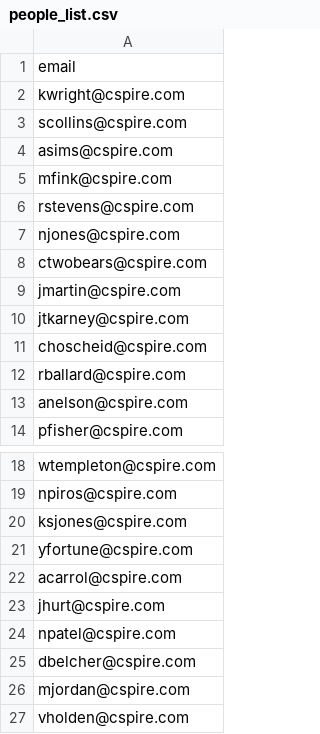
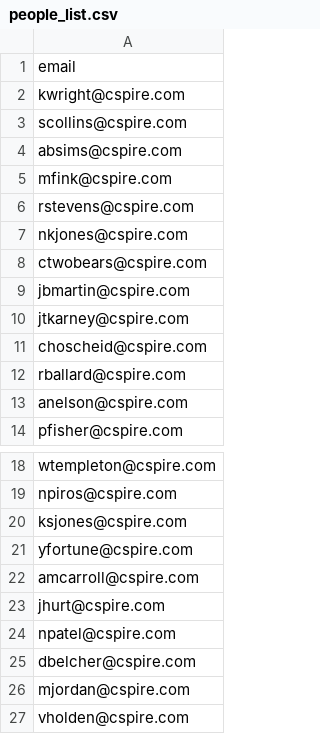
Before and after one commit to byrdnuge/Webex-Tools, a CSV file: people_list.csv, drawn as a sheet; only a part is shown, gaps mark what is left out.

```diff
--- a/people_list.csv
+++ b/people_list.csv
@@ -3,8 +3,8 @@ kwright@cspire.com
 scollins@cspire.com
-asims@cspire.com
+absims@cspire.com
 mfink@cspire.com
 rstevens@cspire.com
-njones@cspire.com
+nkjones@cspire.com
 ctwobears@cspire.com
-jmartin@cspire.com
+jbmartin@cspire.com
 jtkarney@cspire.com
@@ -21,3 +21,3 @@ ksjones@cspire.com
 yfortune@cspire.com
-acarrol@cspire.com
+amcarroll@cspire.com
 jhurt@cspire.com
```
Also changed, not shown: 3 other files.
